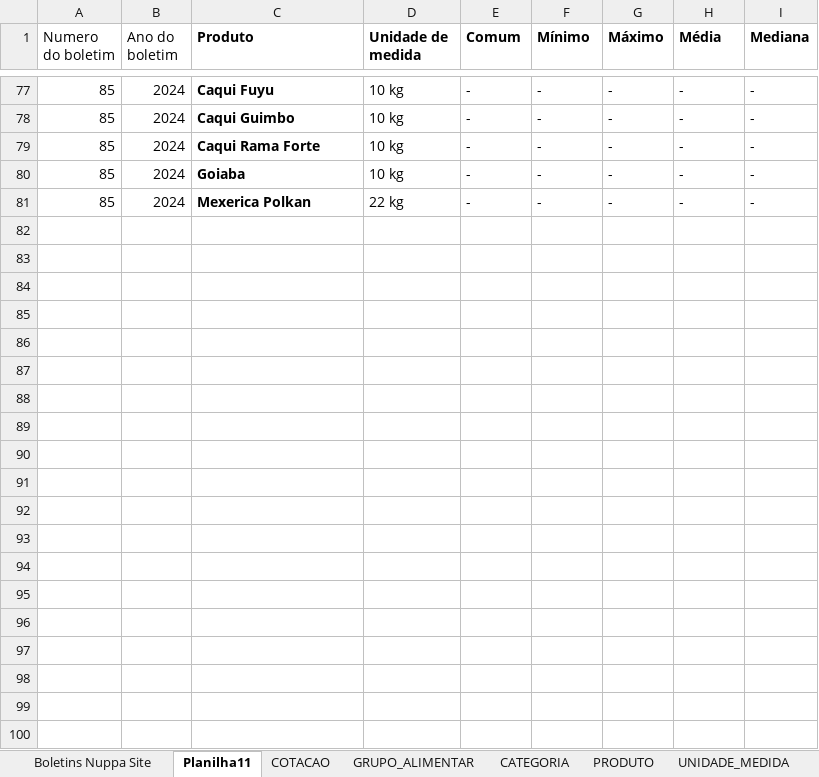
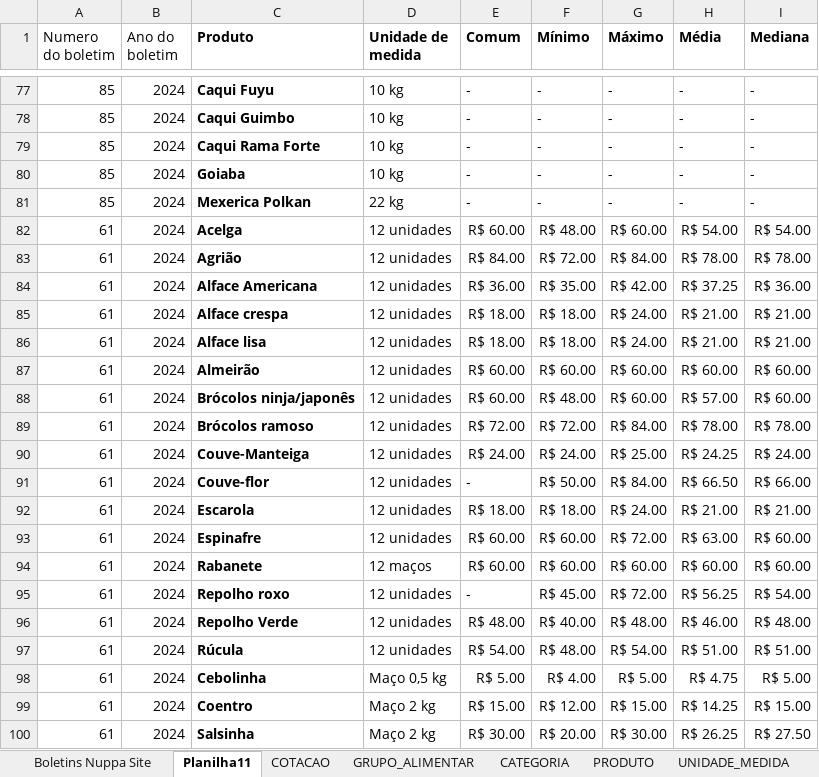
Before and after one commit to Granchamps/Lab_Banco_NUPPA, an Excel workbook: tabelas do banco_att_2026_09_23.xlsx, sheet Planilha11, drawn as a sheet; only a part is shown, gaps mark what is left out; values as stored, in another font and other column widths than the file's, no borders; the diff covers the shown part only; the diff names each change by its address in the sheet, - before the commit and + after, or states it on an @@ line.

Commit message:
Add files via upload

```diff
--- a/tabelas do banco_att_2026_09_23.xlsx (sheet Planilha11)
+++ b/tabelas do banco_att_2026_09_23.xlsx (sheet Planilha11)
+row 82: 61 | 2024 | Acelga | 12 unidades | R$ 60.00 | R$ 48.00 | R$ 60.00 | R$ 54.00 | R$ 54.00
+row 83: 61 | 2024 | Agrião | 12 unidades | R$ 84.00 | R$ 72.00 | R$ 84.00 | R$ 78.00 | R$ 78.00
+row 84: 61 | 2024 | Alface Americana | 12 unidades | R$ 36.00 | R$ 35.00 | R$ 42.00 | R$ 37.25 | R$ 36.00
+row 85: 61 | 2024 | Alface crespa | 12 unidades | R$ 18.00 | R$ 18.00 | R$ 24.00 | R$ 21.00 | R$ 21.00
+row 86: 61 | 2024 | Alface lisa | 12 unidades | R$ 18.00 | R$ 18.00 | R$ 24.00 | R$ 21.00 | R$ 21.00
+row 87: 61 | 2024 | Almeirão | 12 unidades | R$ 60.00 | R$ 60.00 | R$ 60.00 | R$ 60.00 | R$ 60.00
+row 88: 61 | 2024 | Brócolos ninja/japonês | 12 unidades | R$ 60.00 | R$ 48.00 | R$ 60.00 | R$ 57.00 | R$ 60.00
+row 89: 61 | 2024 | Brócolos ramoso | 12 unidades | R$ 72.00 | R$ 72.00 | R$ 84.00 | R$ 78.00 | R$ 78.00
+row 90: 61 | 2024 | Couve-Manteiga | 12 unidades | R$ 24.00 | R$ 24.00 | R$ 25.00 | R$ 24.25 | R$ 24.00
+row 91: 61 | 2024 | Couve-flor | 12 unidades | - | R$ 50.00 | R$ 84.00 | R$ 66.50 | R$ 66.00
+row 92: 61 | 2024 | Escarola | 12 unidades | R$ 18.00 | R$ 18.00 | R$ 24.00 | R$ 21.00 | R$ 21.00
+row 93: 61 | 2024 | Espinafre | 12 unidades | R$ 60.00 | R$ 60.00 | R$ 72.00 | R$ 63.00 | R$ 60.00
+row 94: 61 | 2024 | Rabanete | 12 maços | R$ 60.00 | R$ 60.00 | R$ 60.00 | R$ 60.00 | R$ 60.00
+row 95: 61 | 2024 | Repolho roxo | 12 unidades | - | R$ 45.00 | R$ 72.00 | R$ 56.25 | R$ 54.00
+row 96: 61 | 2024 | Repolho Verde | 12 unidades | R$ 48.00 | R$ 40.00 | R$ 48.00 | R$ 46.00 | R$ 48.00
+row 97: 61 | 2024 | Rúcula | 12 unidades | R$ 54.00 | R$ 48.00 | R$ 54.00 | R$ 51.00 | R$ 51.00
+row 98: 61 | 2024 | Cebolinha | Maço 0,5 kg | R$ 5.00 | R$ 4.00 | R$ 5.00 | R$ 4.75 | R$ 5.00
+row 99: 61 | 2024 | Coentro | Maço 2 kg | R$ 15.00 | R$ 12.00 | R$ 15.00 | R$ 14.25 | R$ 15.00
+row 100: 61 | 2024 | Salsinha | Maço 2 kg | R$ 30.00 | R$ 20.00 | R$ 30.00 | R$ 26.25 | R$ 27.50
```
Also changed, not shown: 101 added rows elsewhere in this sheet.
